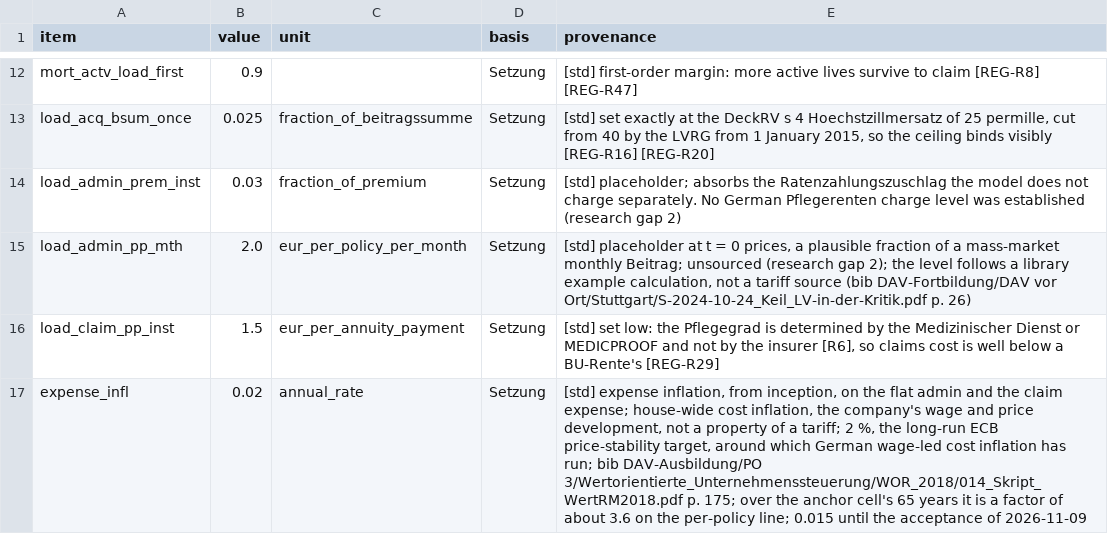
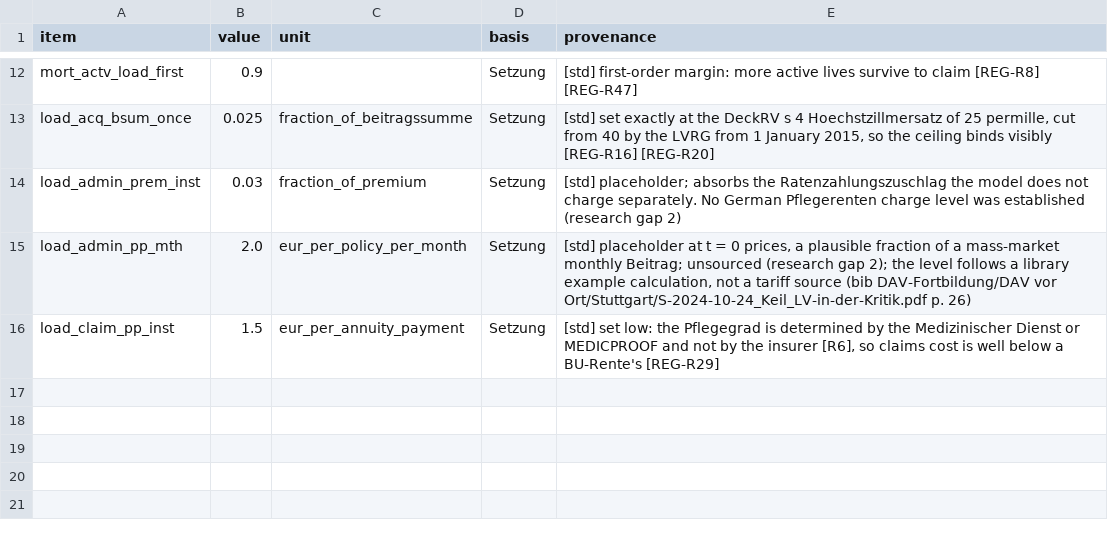
Before and after one commit to Degelmann-Solutions/delib-testbed, a CSV file: products/pflegerentenversicherung/param_tariff_type.csv, drawn as a sheet; only a part is shown, gaps mark what is left out.

```diff
--- a/products/pflegerentenversicherung/param_tariff_type.csv
+++ b/products/pflegerentenversicherung/param_tariff_type.csv
@@ -16,2 +16 @@ load_admin_pp_mth,2.0,eur_per_policy_per_month,Setzung,"[std] placeholder at t =
 load_claim_pp_inst,1.5,eur_per_annuity_payment,Setzung,"[std] set low: the Pflegegrad is determined by the Medizinischer Dienst or MEDICPROOF and not by the insurer [R6], so claims cost is well below a BU-Rente's [REG-R29]"
-expense_infl,0.02,annual_rate,Setzung,"[std] expense inflation, from inception, on the flat admin and the claim expense; house-wide cost inflation, the company's wage and price development, not a property of a tariff; 2 %, the long-run ECB price-stability target, around which German wage-led cost inflation has run; bib DAV-Ausbildung/PO 3/Wertorientierte_Unternehmenssteuerung/WOR_2018/014_Skript_WertRM2018.pdf p. 175; over the anchor cell's 65 years it is a factor of about 3.6 on the per-policy line; 0.015 until the acceptance of 2026-11-09"
```
Also changed, not shown: core/Core/Data/param_core.csv, products/indexpolice/param_tariff_type.csv, 29 other files.
